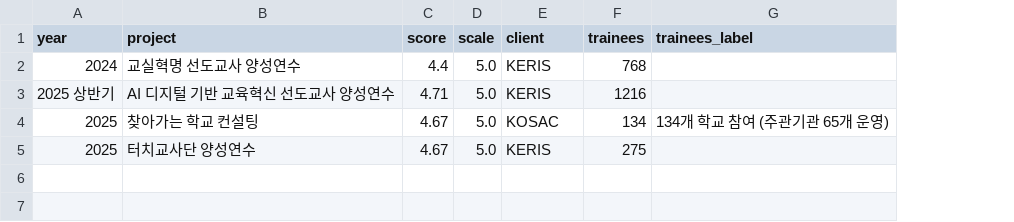
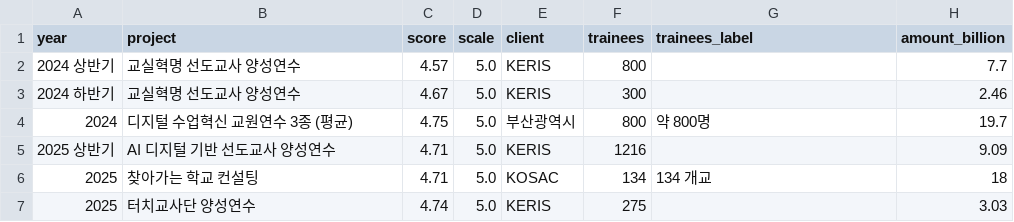
Before and after one commit to opethianist-stack/portfolio, a CSV file: content/satisfaction.csv, drawn as a sheet; addresses are those after the commit; the diff names each change by its address in the sheet, - before the commit and + after, or states it on an @@ line.

```diff
--- a/content/satisfaction.csv
+++ b/content/satisfaction.csv
+column H (amount_billion), row 2: 7.7; rows 5-7: 9.09 | 18 | 3.03
-A2 (year): 2024
+A2 (year): 2024 상반기
-C2 (score): 4.4
+C2 (score): 4.57
-F2 (trainees): 768
+F2 (trainees): 800
+row 3: 2024 하반기 | 교실혁명 선도교사 양성연수 | 4.67 | 5.0 | KERIS | 300 |  | 2.46
+row 4: 2024 | 디지털 수업혁신 교원연수 3종 (평균) | 4.75 | 5.0 | 부산광역시 | 800 | 약 800명 | 19.7
-B5 (project): AI 디지털 기반 교육혁신 선도교사 양성연수
+B5 (project): AI 디지털 기반 선도교사 양성연수
-C6 (score): 4.67
+C6 (score): 4.71
-G6 (trainees_label): 134개 학교 참여 (주관기관 65개 운영)
+G6 (trainees_label): 134 개교
-C7 (score): 4.67
+C7 (score): 4.74
```
Also changed, not shown: content/career.csv.
